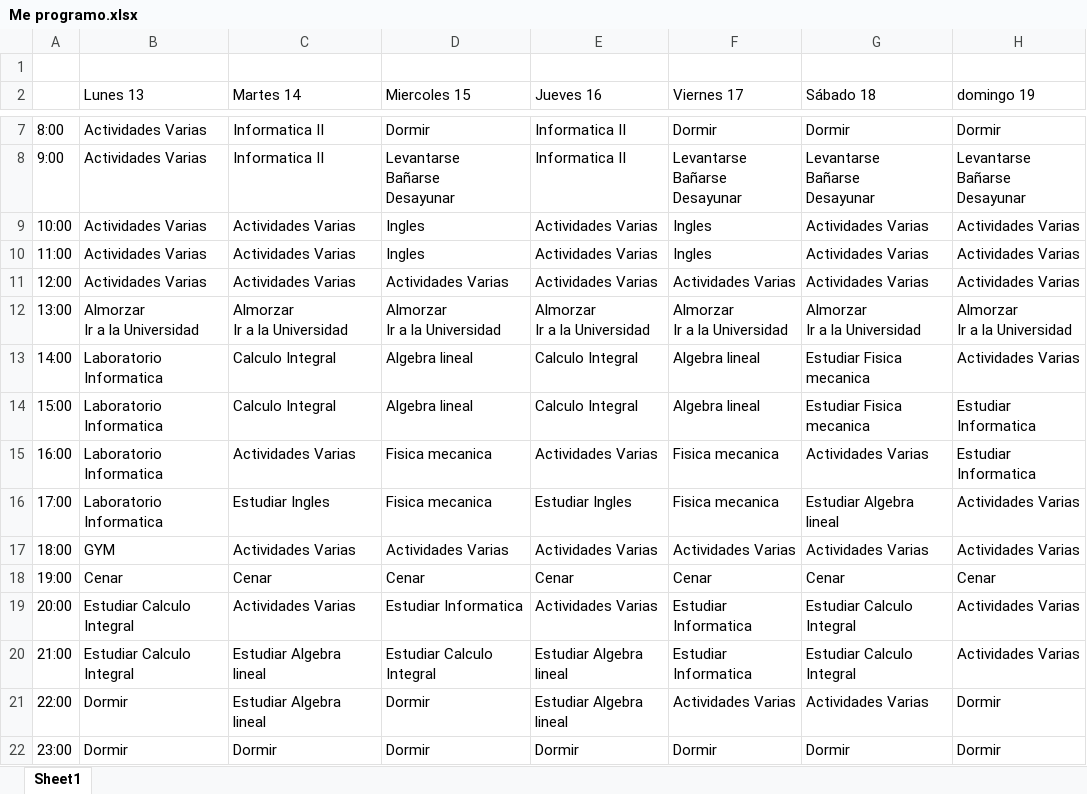
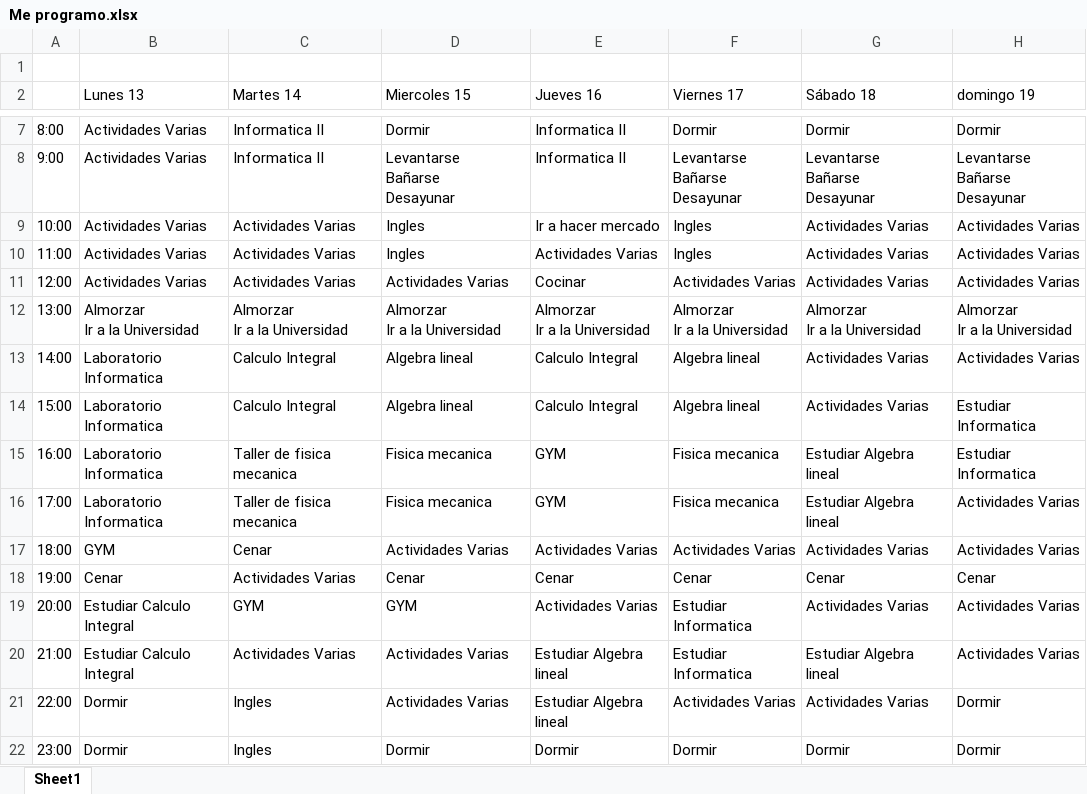
Before and after one commit to Andresdgr/Agenda, an Excel workbook: Me programo.xlsx, sheet Sheet1, drawn as a sheet; only a part is shown, gaps mark what is left out; values as stored, in another font and other column widths than the file's, no cell formats; the diff names each change by its address in the sheet, - before the commit and + after, or states it on an @@ line.

Commit message:
Actualizacion de la semana 1

```diff
--- a/Me programo.xlsx (sheet Sheet1)
+++ b/Me programo.xlsx (sheet Sheet1)
-E9 (Jueves 16): Actividades Varias
+E9 (Jueves 16): Ir a hacer mercado
-E11 (Jueves 16): Actividades Varias
+E11 (Jueves 16): Cocinar
-G13:G14 (Sábado 18): Estudiar Fisica mecanica
+G13:G14 (Sábado 18): Actividades Varias
-C15 (Martes 14): Actividades Varias
+C15 (Martes 14): Taller de fisica mecanica
-E15 (Jueves 16): Actividades Varias
+E15 (Jueves 16): GYM
-G15 (Sábado 18): Actividades Varias
+G15 (Sábado 18): Estudiar Algebra lineal
-C16 (Martes 14): Estudiar Ingles
+C16 (Martes 14): Taller de fisica mecanica
-E16 (Jueves 16): Estudiar Ingles
+E16 (Jueves 16): GYM
-C17 (Martes 14): Actividades Varias
+C17 (Martes 14): Cenar
-C18 (Martes 14): Cenar
+C18 (Martes 14): Actividades Varias
-C19 (Martes 14): Actividades Varias
+C19 (Martes 14): GYM
-D19 (Miercoles 15): Estudiar Informatica
+D19 (Miercoles 15): GYM
-G19 (Sábado 18): Estudiar Calculo Integral
+G19 (Sábado 18): Actividades Varias
-C20 (Martes 14): Estudiar Algebra lineal
+C20 (Martes 14): Actividades Varias
-D20 (Miercoles 15): Estudiar Calculo Integral
+D20 (Miercoles 15): Actividades Varias
-G20 (Sábado 18): Estudiar Calculo Integral
+G20 (Sábado 18): Estudiar Algebra lineal
-C21 (Martes 14): Estudiar Algebra lineal
+C21 (Martes 14): Ingles
-D21 (Miercoles 15): Dormir
+D21 (Miercoles 15): Actividades Varias
-C22 (Martes 14): Dormir
+C22 (Martes 14): Ingles
```
Also changed, not shown: cell formats.
